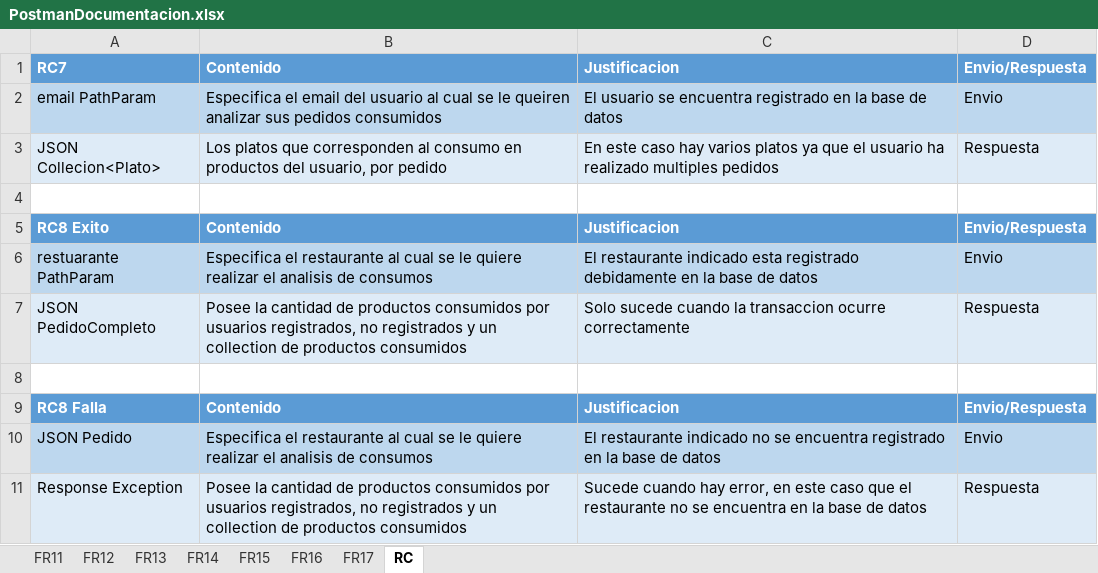
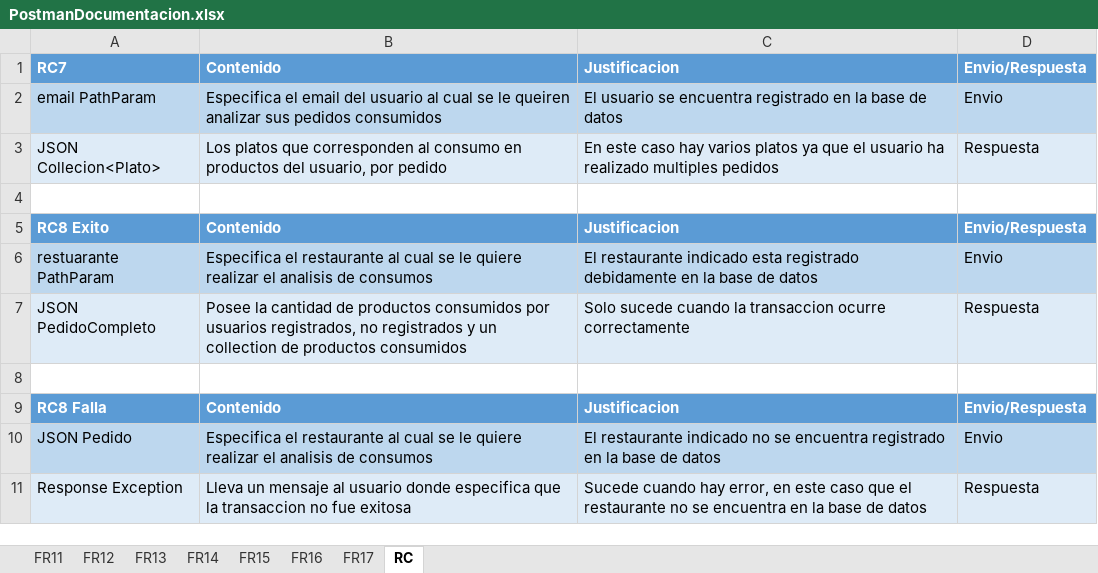
Before and after one commit to JkRuiz/itearcion2, an Excel workbook: Docs/PruebasPostman it3/PostmanDocumentacion.xlsx, sheet RC, drawn as a sheet; values as stored, in another font and other column widths than the file's, no borders; the diff names each change by its address in the sheet, - before the commit and + after, or states it on an @@ line.

```diff
--- a/Docs/PruebasPostman it3/PostmanDocumentacion.xlsx (sheet RC)
+++ b/Docs/PruebasPostman it3/PostmanDocumentacion.xlsx (sheet RC)
-B11: Posee la cantidad de productos consumidos por usuarios registrados, no registrados y un collection de productos consumidos
+B11: Lleva un mensaje al usuario donde especifica que la transaccion no fue exitosa
```
Also changed, not shown: sheet FR16, sheet FR14, 2 other files.
